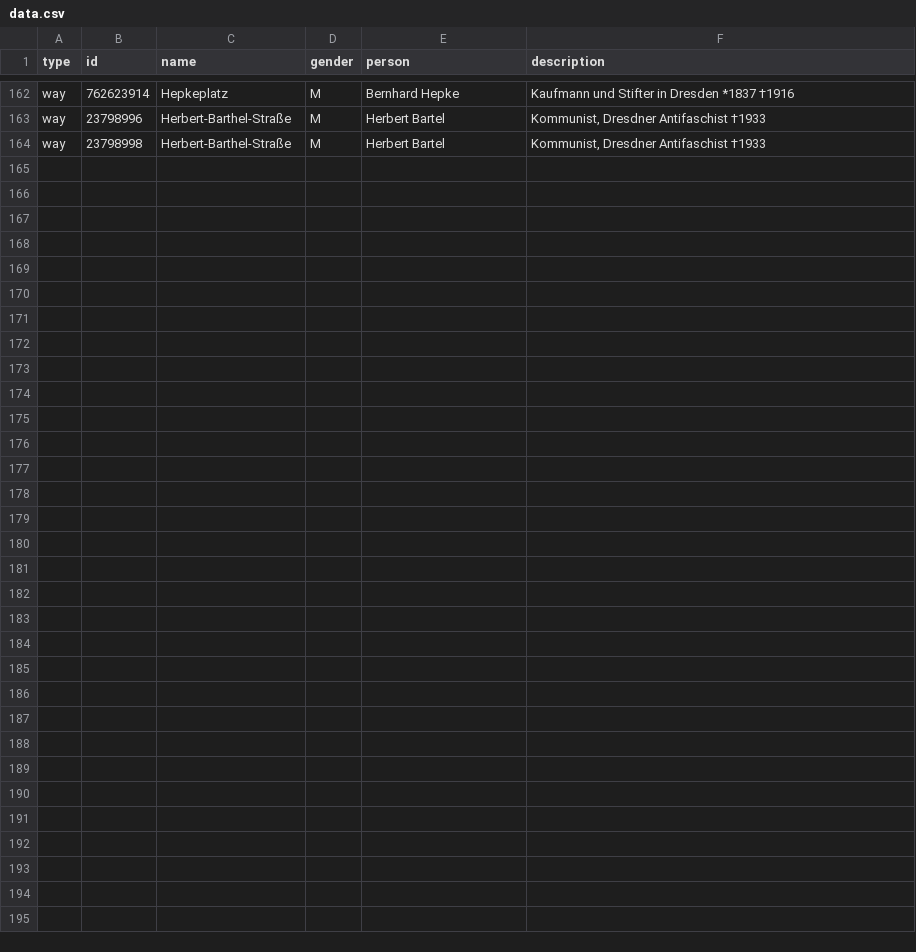
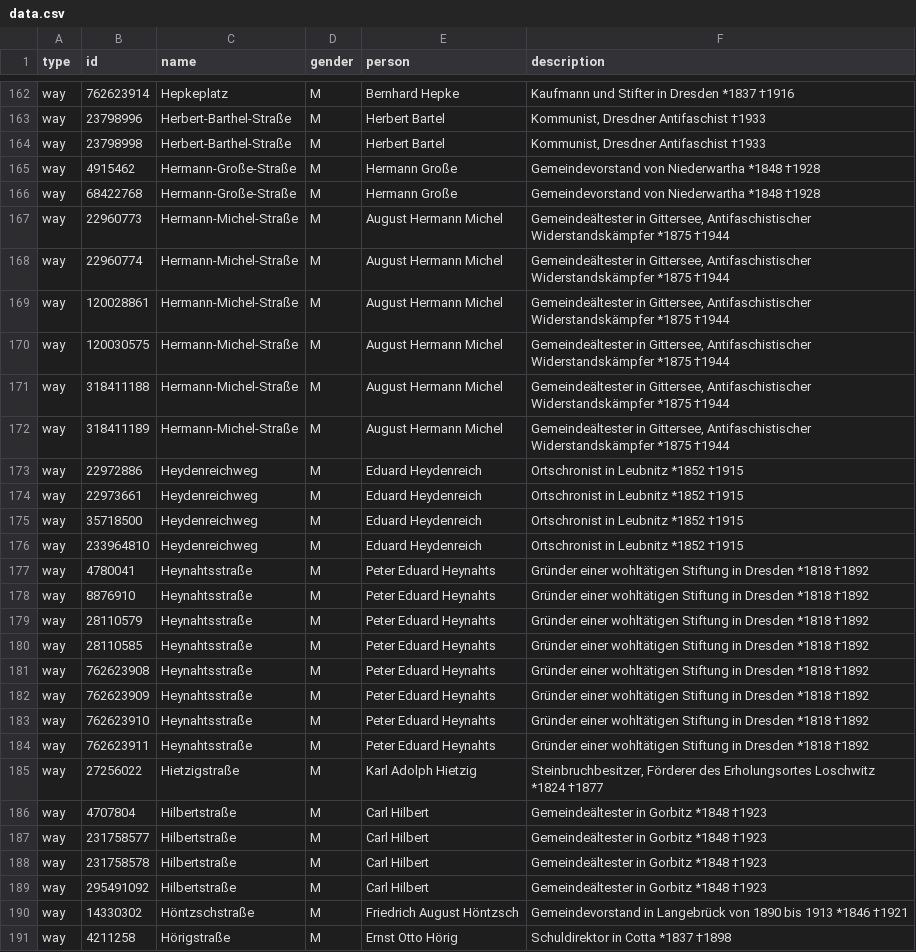
Before and after one commit to EqualStreetNames/equalstreetnames-dresden, a CSV file: data.csv, drawn as a sheet; only a part is shown, gaps mark what is left out; the diff names each change by its address in the sheet, - before the commit and + after, or states it on an @@ line.

Commit message:
added ways to data csv

```diff
--- a/data.csv
+++ b/data.csv
+row 165: way | 4915462 | Hermann-Große-Straße | M | Hermann Große | Gemeindevorstand von Niederwartha *1848 †1928
+row 166: way | 68422768 | Hermann-Große-Straße | M | Hermann Große | Gemeindevorstand von Niederwartha *1848 †1928
+row 167: way | 22960773 | Hermann-Michel-Straße | M | August Hermann Michel | Gemeindeältester in Gittersee, Antifaschistischer Widerstandskämpfer *1875 †1944
+row 168: way | 22960774 | Hermann-Michel-Straße | M | August Hermann Michel | Gemeindeältester in Gittersee, Antifaschistischer Widerstandskämpfer *1875 †1944
+row 169: way | 120028861 | Hermann-Michel-Straße | M | August Hermann Michel | Gemeindeältester in Gittersee, Antifaschistischer Widerstandskämpfer *1875 †1944
+row 170: way | 120030575 | Hermann-Michel-Straße | M | August Hermann Michel | Gemeindeältester in Gittersee, Antifaschistischer Widerstandskämpfer *1875 †1944
+row 171: way | 318411188 | Hermann-Michel-Straße | M | August Hermann Michel | Gemeindeältester in Gittersee, Antifaschistischer Widerstandskämpfer *1875 †1944
+row 172: way | 318411189 | Hermann-Michel-Straße | M | August Hermann Michel | Gemeindeältester in Gittersee, Antifaschistischer Widerstandskämpfer *1875 †1944
+row 173: way | 22972886 | Heydenreichweg | M | Eduard Heydenreich | Ortschronist in Leubnitz *1852 †1915
+row 174: way | 22973661 | Heydenreichweg | M | Eduard Heydenreich | Ortschronist in Leubnitz *1852 †1915
+row 175: way | 35718500 | Heydenreichweg | M | Eduard Heydenreich | Ortschronist in Leubnitz *1852 †1915
+row 176: way | 233964810 | Heydenreichweg | M | Eduard Heydenreich | Ortschronist in Leubnitz *1852 †1915
+row 177: way | 4780041 | Heynahtsstraße | M | Peter Eduard Heynahts | Gründer einer wohltätigen Stiftung in Dresden *1818 †1892
+row 178: way | 8876910 | Heynahtsstraße | M | Peter Eduard Heynahts | Gründer einer wohltätigen Stiftung in Dresden *1818 †1892
+row 179: way | 28110579 | Heynahtsstraße | M | Peter Eduard Heynahts | Gründer einer wohltätigen Stiftung in Dresden *1818 †1892
+row 180: way | 28110585 | Heynahtsstraße | M | Peter Eduard Heynahts | Gründer einer wohltätigen Stiftung in Dresden *1818 †1892
+row 181: way | 762623908 | Heynahtsstraße | M | Peter Eduard Heynahts | Gründer einer wohltätigen Stiftung in Dresden *1818 †1892
+row 182: way | 762623909 | Heynahtsstraße | M | Peter Eduard Heynahts | Gründer einer wohltätigen Stiftung in Dresden *1818 †1892
+row 183: way | 762623910 | Heynahtsstraße | M | Peter Eduard Heynahts | Gründer einer wohltätigen Stiftung in Dresden *1818 †1892
+row 184: way | 762623911 | Heynahtsstraße | M | Peter Eduard Heynahts | Gründer einer wohltätigen Stiftung in Dresden *1818 †1892
+row 185: way | 27256022 | Hietzigstraße | M | Karl Adolph Hietzig | Steinbruchbesitzer, Förderer des Erholungsortes Loschwitz *1824 †1877
+row 186: way | 4707804 | Hilbertstraße | M | Carl Hilbert | Gemeindeältester in Gorbitz *1848 †1923
+row 187: way | 231758577 | Hilbertstraße | M | Carl Hilbert | Gemeindeältester in Gorbitz *1848 †1923
+row 188: way | 231758578 | Hilbertstraße | M | Carl Hilbert | Gemeindeältester in Gorbitz *1848 †1923
+row 189: way | 295491092 | Hilbertstraße | M | Carl Hilbert | Gemeindeältester in Gorbitz *1848 †1923
+row 190: way | 14330302 | Höntzschstraße | M | Friedrich August Höntzsch | Gemeindevorstand in Langebrück von 1890 bis 1913 *1846 †1921
+row 191: way | 4211258 | Hörigstraße | M | Ernst Otto Hörig | Schuldirektor in Cotta *1837 †1898
```
